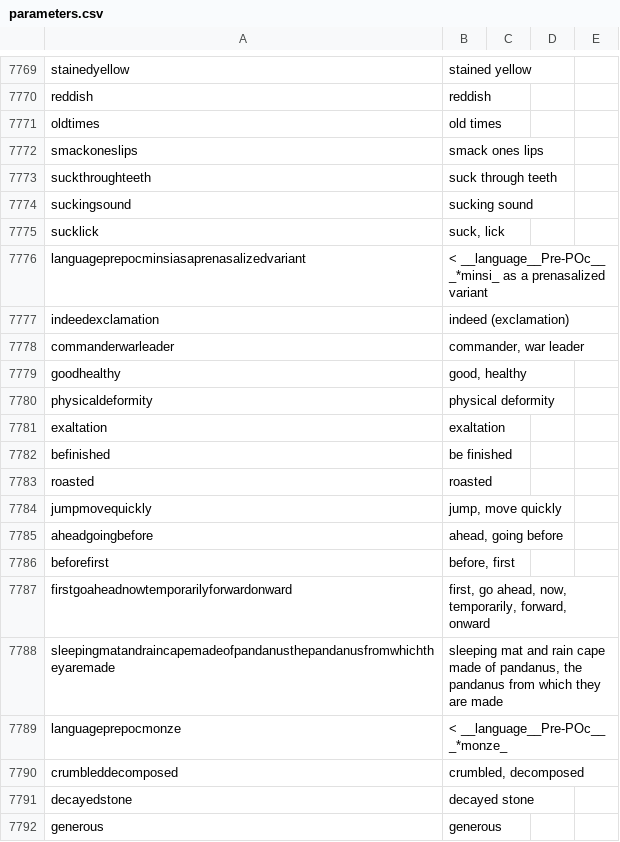
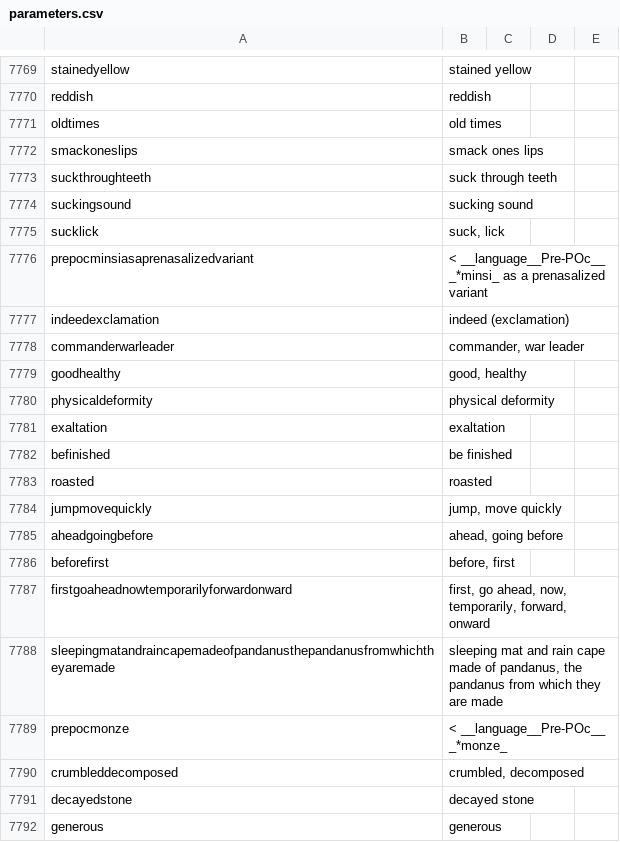
Before and after one commit to lexibank/mcd, a CSV file: cldf/parameters.csv, drawn as a sheet; only a part is shown, gaps mark what is left out.

```diff
--- a/cldf/parameters.csv
+++ b/cldf/parameters.csv
@@ -7775,3 +7775,3 @@ suckingsound,sucking sound,,,
 sucklick,"suck, lick",,,
-languageprepocminsiasaprenasalizedvariant,< __language__Pre-POc__ _*minsi_ as a prenasalized variant,,,
+prepocminsiasaprenasalizedvariant,< __language__Pre-POc__ _*minsi_ as a prenasalized variant,,,
 indeedexclamation,indeed (exclamation),,,
@@ -7788,3 +7788,3 @@ firstgoaheadnowtemporarilyforwardonward,"first, go ahead, now, temporarily, forw
 sleepingmatandraincapemadeofpandanusthepandanusfromwhichtheyaremade,"sleeping mat and rain cape made of pandanus, the pandanus from which they are made",,,
-languageprepocmonze,< __language__Pre-POc__ _*monze_,,,
+prepocmonze,< __language__Pre-POc__ _*monze_,,,
 crumbleddecomposed,"crumbled, decomposed",,,
```
Also changed, not shown: cldf/cfitems.csv, cldf/languages.csv, 19 other files.
